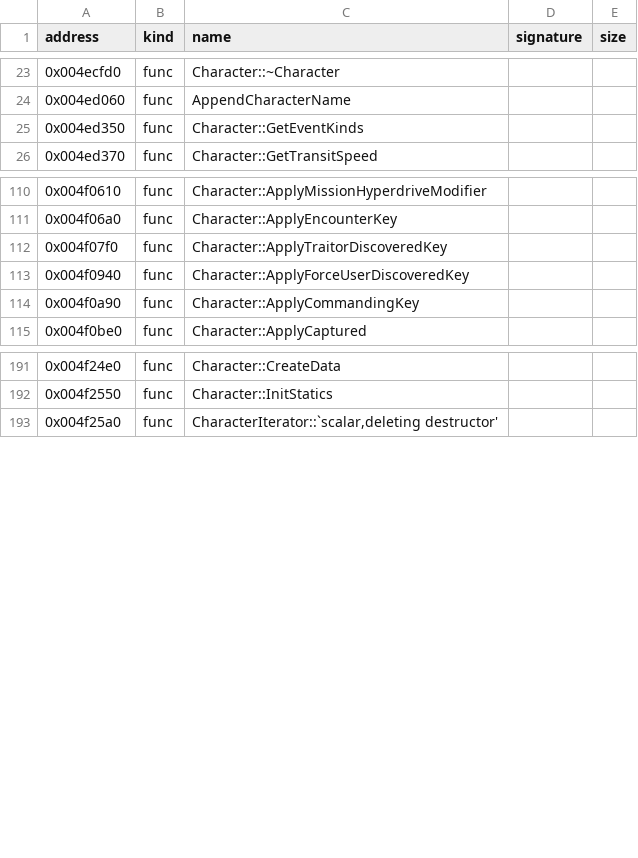
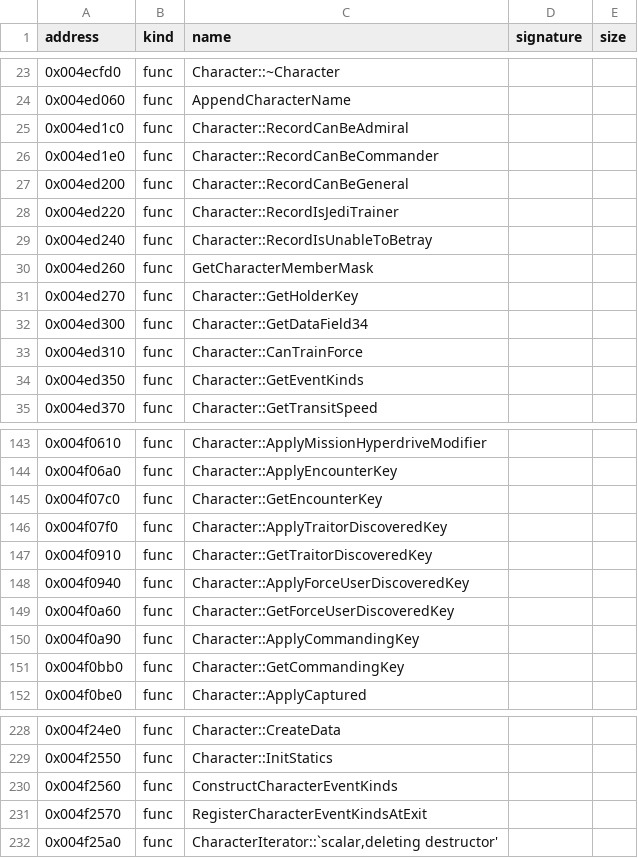
Before and after one commit to bicyclespokesperson/rebellion_modernized, a CSV file: symbols/symbols.csv, drawn as a sheet; only a part is shown, gaps mark what is left out; the diff covers the shown part only; the diff names each change by its address in the sheet, - before the commit and + after, or states it on an @@ line.

```diff
--- a/symbols/symbols.csv
+++ b/symbols/symbols.csv
+row 25: 0x004ed1c0 | func | Character::RecordCanBeAdmiral
+row 26: 0x004ed1e0 | func | Character::RecordCanBeCommander
+row 27: 0x004ed200 | func | Character::RecordCanBeGeneral
+row 28: 0x004ed220 | func | Character::RecordIsJediTrainer
+row 29: 0x004ed240 | func | Character::RecordIsUnableToBetray
+row 30: 0x004ed260 | func | GetCharacterMemberMask
+row 31: 0x004ed270 | func | Character::GetHolderKey
+row 32: 0x004ed300 | func | Character::GetDataField34
+row 33: 0x004ed310 | func | Character::CanTrainForce
+row 145: 0x004f07c0 | func | Character::GetEncounterKey
+row 147: 0x004f0910 | func | Character::GetTraitorDiscoveredKey
+row 149: 0x004f0a60 | func | Character::GetForceUserDiscoveredKey
+row 151: 0x004f0bb0 | func | Character::GetCommandingKey
+row 230: 0x004f2560 | func | ConstructCharacterEventKinds
+row 231: 0x004f2570 | func | RegisterCharacterEventKindsAtExit
```
Also changed, not shown: 27 added rows and 1 edited cell elsewhere in this file, 8 other files.
